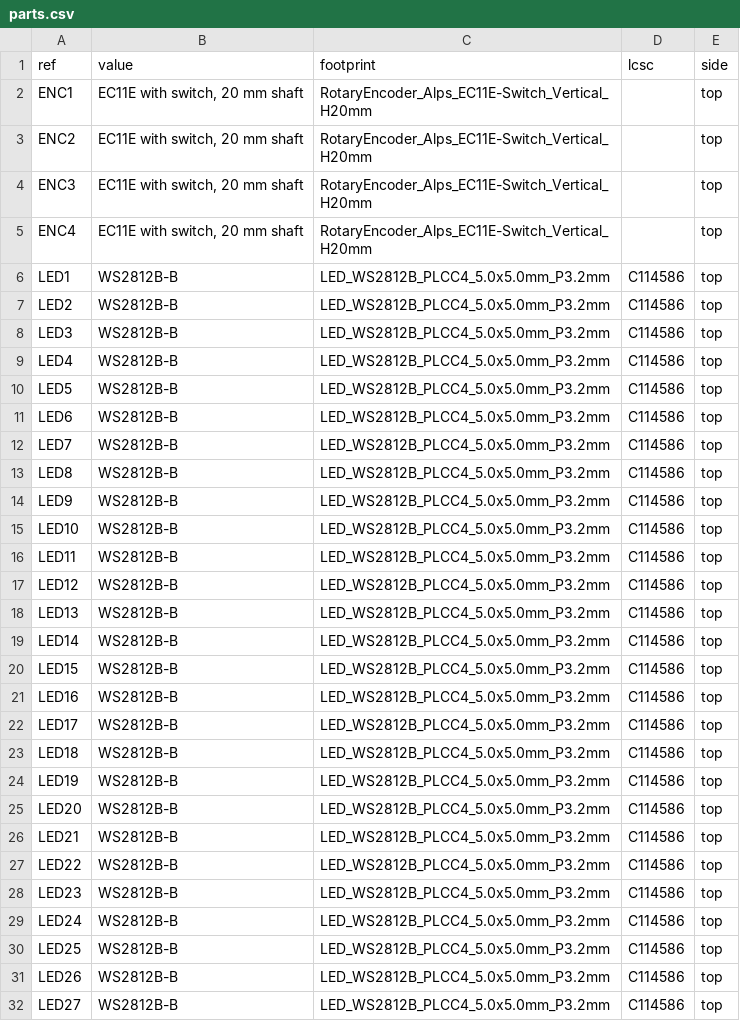
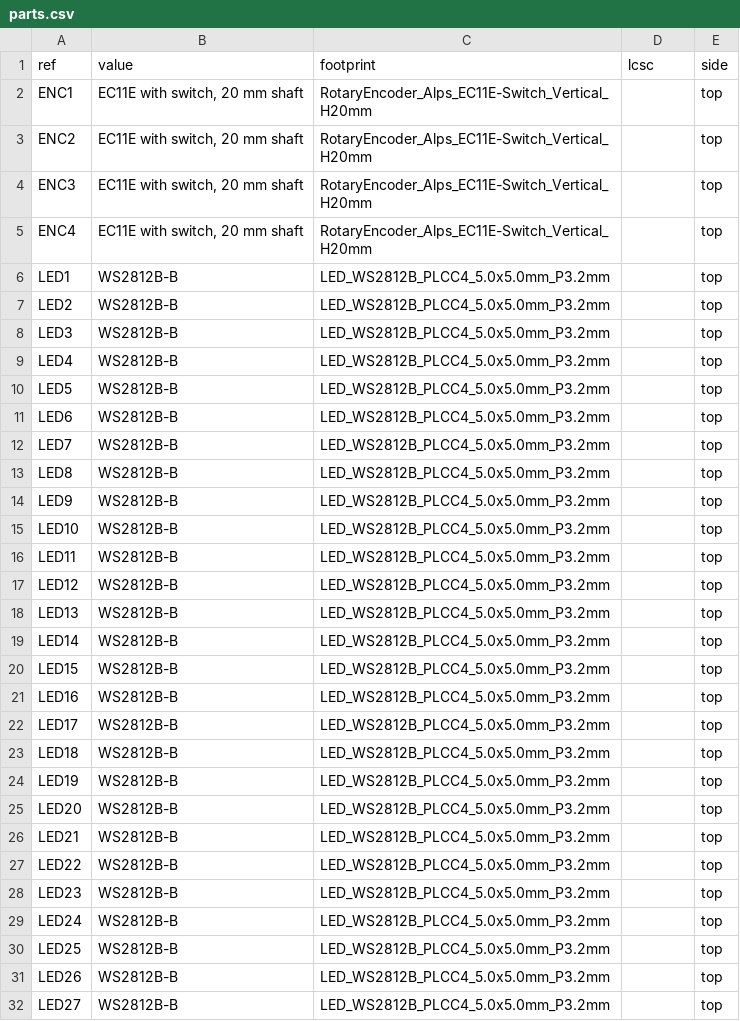
Before and after one commit to kimaernoudt/custom-ahm-wallpanel, a CSV file: pcb/parts.csv, drawn as a sheet; only a part is shown; the diff covers the shown part only.

```diff
--- a/pcb/parts.csv
+++ b/pcb/parts.csv
@@ -5,28 +5,28 @@ ENC3,"EC11E with switch, 20 mm shaft",RotaryEncoder_Alps_EC11E-Switch_Vertical_H
 ENC4,"EC11E with switch, 20 mm shaft",RotaryEncoder_Alps_EC11E-Switch_Vertical_H20mm,,top
-LED1,WS2812B-B,LED_WS2812B_PLCC4_5.0x5.0mm_P3.2mm,C114586,top
-LED2,WS2812B-B,LED_WS2812B_PLCC4_5.0x5.0mm_P3.2mm,C114586,top
-LED3,WS2812B-B,LED_WS2812B_PLCC4_5.0x5.0mm_P3.2mm,C114586,top
-LED4,WS2812B-B,LED_WS2812B_PLCC4_5.0x5.0mm_P3.2mm,C114586,top
-LED5,WS2812B-B,LED_WS2812B_PLCC4_5.0x5.0mm_P3.2mm,C114586,top
-LED6,WS2812B-B,LED_WS2812B_PLCC4_5.0x5.0mm_P3.2mm,C114586,top
-LED7,WS2812B-B,LED_WS2812B_PLCC4_5.0x5.0mm_P3.2mm,C114586,top
-LED8,WS2812B-B,LED_WS2812B_PLCC4_5.0x5.0mm_P3.2mm,C114586,top
-LED9,WS2812B-B,LED_WS2812B_PLCC4_5.0x5.0mm_P3.2mm,C114586,top
-LED10,WS2812B-B,LED_WS2812B_PLCC4_5.0x5.0mm_P3.2mm,C114586,top
-LED11,WS2812B-B,LED_WS2812B_PLCC4_5.0x5.0mm_P3.2mm,C114586,top
-LED12,WS2812B-B,LED_WS2812B_PLCC4_5.0x5.0mm_P3.2mm,C114586,top
-LED13,WS2812B-B,LED_WS2812B_PLCC4_5.0x5.0mm_P3.2mm,C114586,top
-LED14,WS2812B-B,LED_WS2812B_PLCC4_5.0x5.0mm_P3.2mm,C114586,top
-LED15,WS2812B-B,LED_WS2812B_PLCC4_5.0x5.0mm_P3.2mm,C114586,top
-LED16,WS2812B-B,LED_WS2812B_PLCC4_5.0x5.0mm_P3.2mm,C114586,top
-LED17,WS2812B-B,LED_WS2812B_PLCC4_5.0x5.0mm_P3.2mm,C114586,top
-LED18,WS2812B-B,LED_WS2812B_PLCC4_5.0x5.0mm_P3.2mm,C114586,top
-LED19,WS2812B-B,LED_WS2812B_PLCC4_5.0x5.0mm_P3.2mm,C114586,top
-LED20,WS2812B-B,LED_WS2812B_PLCC4_5.0x5.0mm_P3.2mm,C114586,top
-LED21,WS2812B-B,LED_WS2812B_PLCC4_5.0x5.0mm_P3.2mm,C114586,top
-LED22,WS2812B-B,LED_WS2812B_PLCC4_5.0x5.0mm_P3.2mm,C114586,top
-LED23,WS2812B-B,LED_WS2812B_PLCC4_5.0x5.0mm_P3.2mm,C114586,top
-LED24,WS2812B-B,LED_WS2812B_PLCC4_5.0x5.0mm_P3.2mm,C114586,top
-LED25,WS2812B-B,LED_WS2812B_PLCC4_5.0x5.0mm_P3.2mm,C114586,top
-LED26,WS2812B-B,LED_WS2812B_PLCC4_5.0x5.0mm_P3.2mm,C114586,top
-LED27,WS2812B-B,LED_WS2812B_PLCC4_5.0x5.0mm_P3.2mm,C114586,top
+LED1,WS2812B-B,LED_WS2812B_PLCC4_5.0x5.0mm_P3.2mm,,top
+LED2,WS2812B-B,LED_WS2812B_PLCC4_5.0x5.0mm_P3.2mm,,top
+LED3,WS2812B-B,LED_WS2812B_PLCC4_5.0x5.0mm_P3.2mm,,top
+LED4,WS2812B-B,LED_WS2812B_PLCC4_5.0x5.0mm_P3.2mm,,top
+LED5,WS2812B-B,LED_WS2812B_PLCC4_5.0x5.0mm_P3.2mm,,top
+LED6,WS2812B-B,LED_WS2812B_PLCC4_5.0x5.0mm_P3.2mm,,top
+LED7,WS2812B-B,LED_WS2812B_PLCC4_5.0x5.0mm_P3.2mm,,top
+LED8,WS2812B-B,LED_WS2812B_PLCC4_5.0x5.0mm_P3.2mm,,top
+LED9,WS2812B-B,LED_WS2812B_PLCC4_5.0x5.0mm_P3.2mm,,top
+LED10,WS2812B-B,LED_WS2812B_PLCC4_5.0x5.0mm_P3.2mm,,top
+LED11,WS2812B-B,LED_WS2812B_PLCC4_5.0x5.0mm_P3.2mm,,top
+LED12,WS2812B-B,LED_WS2812B_PLCC4_5.0x5.0mm_P3.2mm,,top
+LED13,WS2812B-B,LED_WS2812B_PLCC4_5.0x5.0mm_P3.2mm,,top
+LED14,WS2812B-B,LED_WS2812B_PLCC4_5.0x5.0mm_P3.2mm,,top
+LED15,WS2812B-B,LED_WS2812B_PLCC4_5.0x5.0mm_P3.2mm,,top
+LED16,WS2812B-B,LED_WS2812B_PLCC4_5.0x5.0mm_P3.2mm,,top
+LED17,WS2812B-B,LED_WS2812B_PLCC4_5.0x5.0mm_P3.2mm,,top
+LED18,WS2812B-B,LED_WS2812B_PLCC4_5.0x5.0mm_P3.2mm,,top
+LED19,WS2812B-B,LED_WS2812B_PLCC4_5.0x5.0mm_P3.2mm,,top
+LED20,WS2812B-B,LED_WS2812B_PLCC4_5.0x5.0mm_P3.2mm,,top
+LED21,WS2812B-B,LED_WS2812B_PLCC4_5.0x5.0mm_P3.2mm,,top
+LED22,WS2812B-B,LED_WS2812B_PLCC4_5.0x5.0mm_P3.2mm,,top
+LED23,WS2812B-B,LED_WS2812B_PLCC4_5.0x5.0mm_P3.2mm,,top
+LED24,WS2812B-B,LED_WS2812B_PLCC4_5.0x5.0mm_P3.2mm,,top
+LED25,WS2812B-B,LED_WS2812B_PLCC4_5.0x5.0mm_P3.2mm,,top
+LED26,WS2812B-B,LED_WS2812B_PLCC4_5.0x5.0mm_P3.2mm,,top
+LED27,WS2812B-B,LED_WS2812B_PLCC4_5.0x5.0mm_P3.2mm,,top
```
Also changed, not shown: 25 edited cells elsewhere in this file, pcb/production/ahm-panel-bom.csv, pcb/production/hand-solder.csv, 18 other files.
